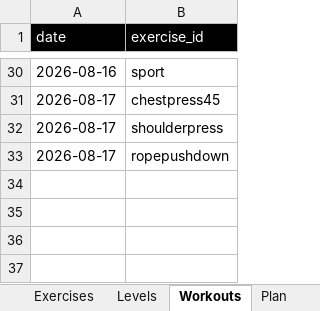
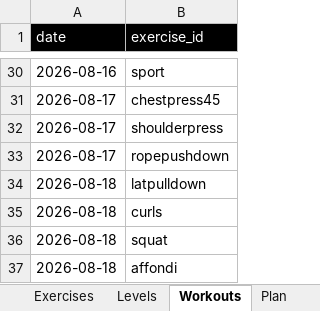
Before and after one commit to mdipietro09/ClaudeCodeAI, an Excel workbook: GYMapp/gains.xlsx, sheet Workouts, drawn as a sheet; only a part is shown, gaps mark what is left out; values as stored, in another font and other column widths than the file's, no borders; the diff names each change by its address in the sheet, - before the commit and + after, or states it on an @@ line.

```diff
--- a/GYMapp/gains.xlsx (sheet Workouts)
+++ b/GYMapp/gains.xlsx (sheet Workouts)
+row 34: 2026-08-18 | latpulldown
+row 35: 2026-08-18 | curls
+row 36: 2026-08-18 | squat
+row 37: 2026-08-18 | affondi
```
Also changed, not shown: BONDchart/forecast.xlsx, BONDchart/macro_events.xlsx, 3 other files.
